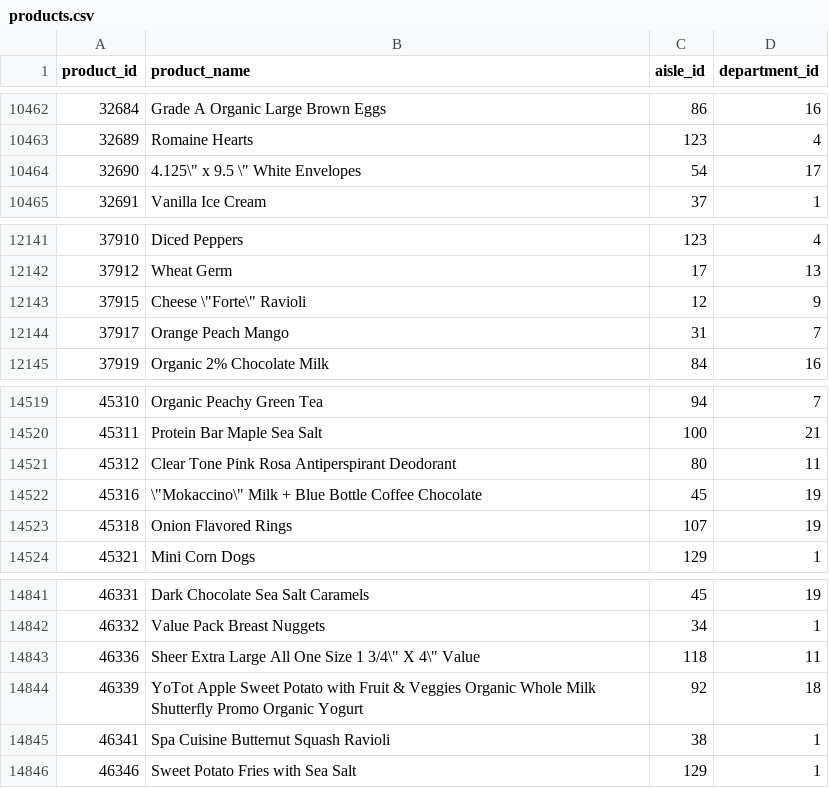
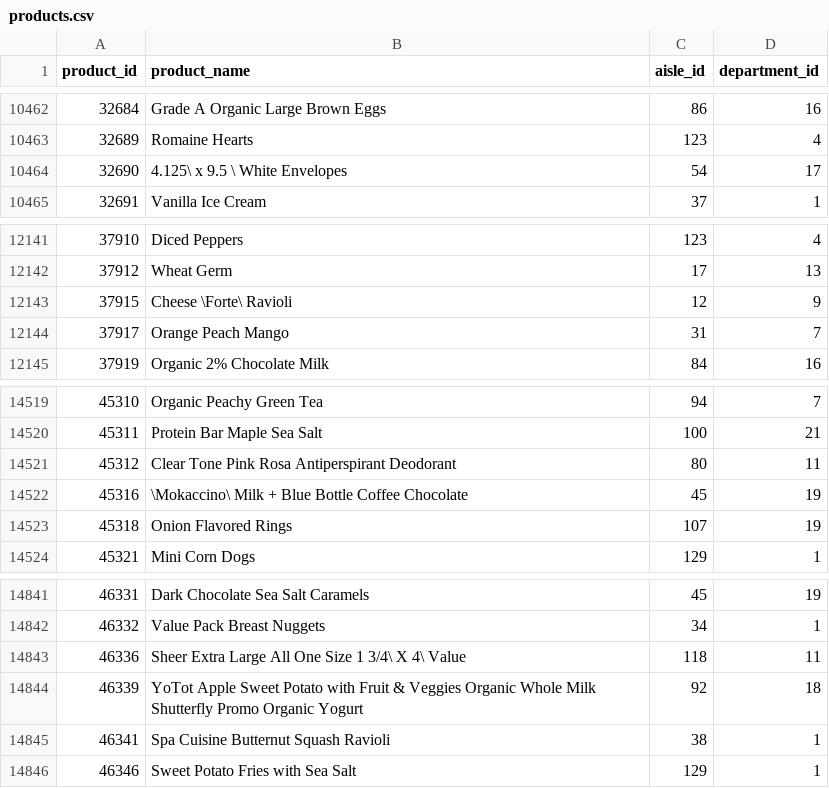
Before and after one commit to neo4j-product-examples/aura-graph-analytics, a CSV file: retail/data/products.csv, drawn as a sheet; only a part is shown, gaps mark what is left out; the diff covers the shown part only.

Commit message:
clean sample fixed name

```diff
--- a/retail/data/products.csv
+++ b/retail/data/products.csv
@@ -10463,3 +10463,3 @@
 32689,"Romaine Hearts",123,4
-32690,"4.125\"" x 9.5 \"" White Envelopes",54,17
+32690,"4.125\ x 9.5 \ White Envelopes",54,17
 32691,"Vanilla Ice Cream",37,1
@@ -12142,3 +12142,3 @@
 37912,"Wheat Germ",17,13
-37915,"Cheese \""Forte\"" Ravioli",12,9
+37915,"Cheese \Forte\ Ravioli",12,9
 37917,"Orange Peach Mango",31,7
@@ -14521,3 +14521,3 @@
 45312,"Clear Tone Pink Rosa Antiperspirant Deodorant",80,11
-45316,"\""Mokaccino\"" Milk + Blue Bottle Coffee Chocolate",45,19
+45316,"\Mokaccino\ Milk + Blue Bottle Coffee Chocolate",45,19
 45318,"Onion Flavored Rings",107,19
@@ -14842,3 +14842,3 @@
 46332,"Value Pack Breast Nuggets",34,1
-46336,"Sheer Extra Large All One Size 1 3/4\"" X 4\"" Value",118,11
+46336,"Sheer Extra Large All One Size 1 3/4\ X 4\ Value",118,11
 46339,"YoTot Apple Sweet Potato with Fruit & Veggies Organic Whole Milk Shutterfly Promo Organic Yogurt",92,18
```
Also changed, not shown: 5 edited cells elsewhere in this file.
